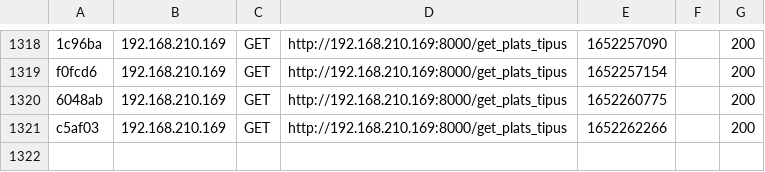
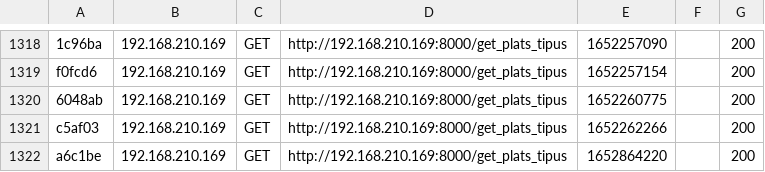
Before and after one commit to inspedralbes/projecte-final-grup-chery-i-axell, a CSV file: back/back/var/cache/dev/profiler/index.csv, drawn as a sheet; only a part is shown, gaps mark what is left out.

```diff
--- a/back/back/var/cache/dev/profiler/index.csv
+++ b/back/back/var/cache/dev/profiler/index.csv
@@ -1321 +1321,2 @@ f0fcd6,192.168.210.169,GET,http://192.168.210.169:8000/get_plats_tipus,165225715
 c5af03,192.168.210.169,GET,http://192.168.210.169:8000/get_plats_tipus,1652262266,,200
+a6c1be,192.168.210.169,GET,http://192.168.210.169:8000/get_plats_tipus,1652864220,,200
```
Also changed, not shown: 3 other files.
